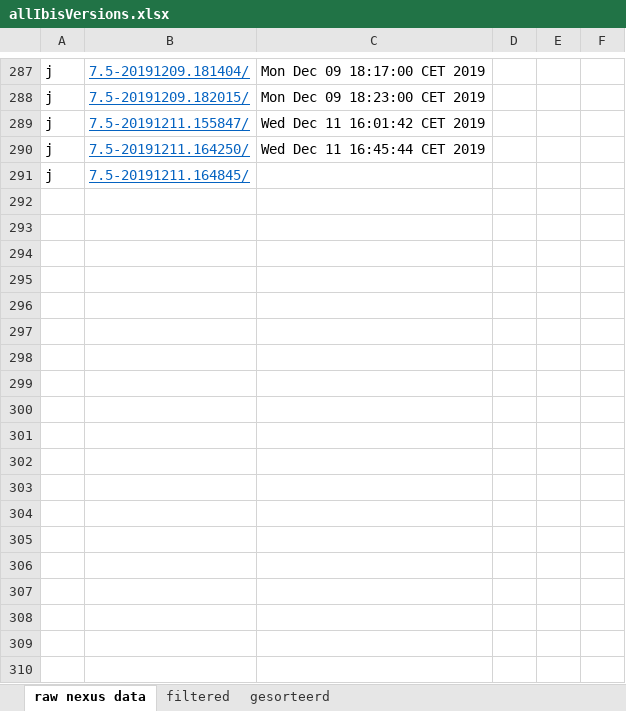
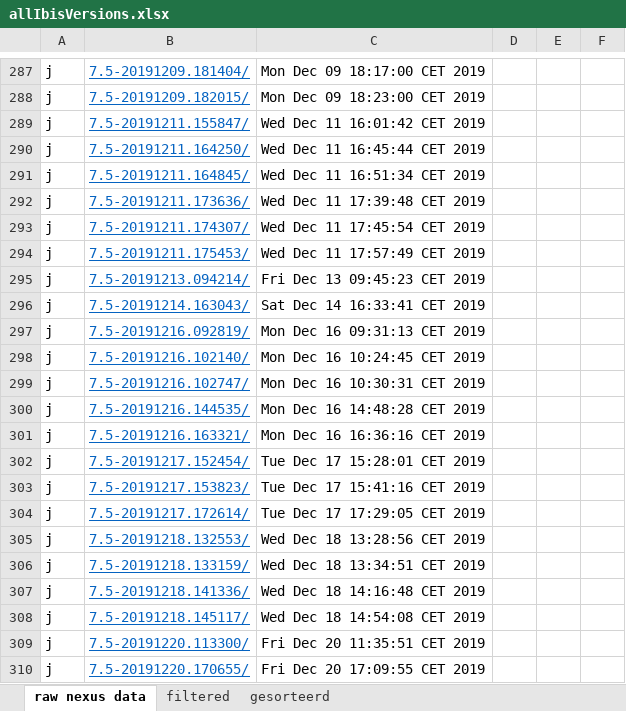
Before and after one commit to ibissource/ibis4pta, an Excel workbook: script/allIbisVersions.xlsx, sheet raw nexus data, drawn as a sheet; only a part is shown, gaps mark what is left out; values as stored, in another font and other column widths than the file's, no borders; the diff covers the shown part only; the diff names each change by its address in the sheet, - before the commit and + after, or states it on an @@ line.

```diff
--- a/script/allIbisVersions.xlsx (sheet raw nexus data)
+++ b/script/allIbisVersions.xlsx (sheet raw nexus data)
-C291: (empty)
+C291: Wed Dec 11 16:51:34 CET 2019
+row 292: j | 7.5-20191211.173636/ | Wed Dec 11 17:39:48 CET 2019
+row 293: j | 7.5-20191211.174307/ | Wed Dec 11 17:45:54 CET 2019
+row 294: j | 7.5-20191211.175453/ | Wed Dec 11 17:57:49 CET 2019
+row 295: j | 7.5-20191213.094214/ | Fri Dec 13 09:45:23 CET 2019
+row 296: j | 7.5-20191214.163043/ | Sat Dec 14 16:33:41 CET 2019
+row 297: j | 7.5-20191216.092819/ | Mon Dec 16 09:31:13 CET 2019
+row 298: j | 7.5-20191216.102140/ | Mon Dec 16 10:24:45 CET 2019
+row 299: j | 7.5-20191216.102747/ | Mon Dec 16 10:30:31 CET 2019
+row 300: j | 7.5-20191216.144535/ | Mon Dec 16 14:48:28 CET 2019
+row 301: j | 7.5-20191216.163321/ | Mon Dec 16 16:36:16 CET 2019
+row 302: j | 7.5-20191217.152454/ | Tue Dec 17 15:28:01 CET 2019
+row 303: j | 7.5-20191217.153823/ | Tue Dec 17 15:41:16 CET 2019
+row 304: j | 7.5-20191217.172614/ | Tue Dec 17 17:29:05 CET 2019
+row 305: j | 7.5-20191218.132553/ | Wed Dec 18 13:28:56 CET 2019
+row 306: j | 7.5-20191218.133159/ | Wed Dec 18 13:34:51 CET 2019
+row 307: j | 7.5-20191218.141336/ | Wed Dec 18 14:16:48 CET 2019
+row 308: j | 7.5-20191218.145117/ | Wed Dec 18 14:54:08 CET 2019
+row 309: j | 7.5-20191220.113300/ | Fri Dec 20 11:35:51 CET 2019
+row 310: j | 7.5-20191220.170655/ | Fri Dec 20 17:09:55 CET 2019
```
Also changed, not shown: 443 added rows elsewhere in this sheet, sheet gesorteerd, sheet filtered, 11 other files.
